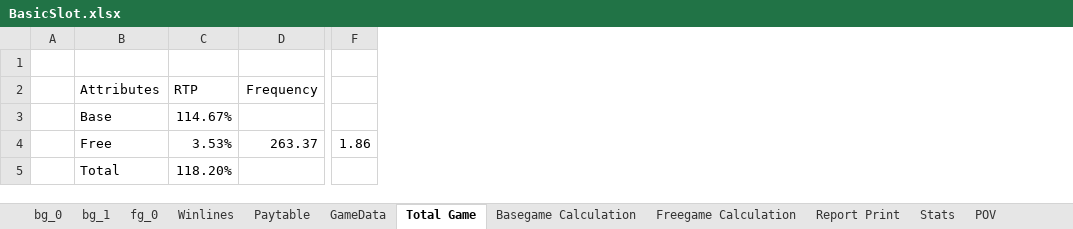
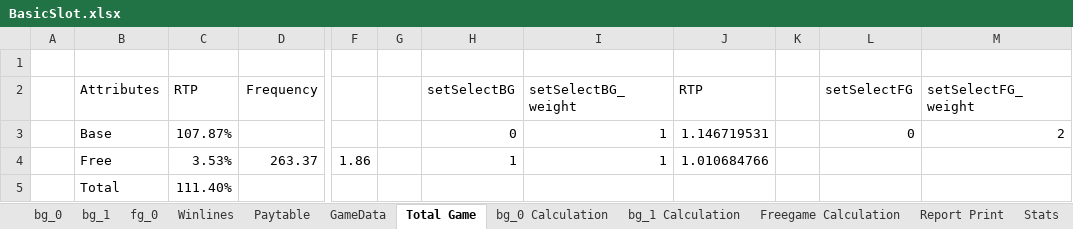
Before and after one commit to Pixtini/Project-GAME000, an Excel workbook: BasicSlot.xlsx, sheet Total Game, drawn as a sheet; only a part is shown, gaps mark what is left out; values as stored, in another font and other column widths than the file's, no borders; the diff names each change by its address in the sheet, - before the commit and + after, or states it on an @@ line.

Commit message:
Set Selection Per Spin

```diff
--- a/BasicSlot.xlsx (sheet Total Game)
+++ b/BasicSlot.xlsx (sheet Total Game)
-sheet tab: Basegame Calculation
+sheet tab: bg_0 Calculation
+sheet tab: bg_1 Calculation
+column G, empty
+column H (setSelectBG), rows 3-4: 0 | 1
+column I (setSelectBG_weight), rows 3-4: 1 | 1
+column J (RTP), rows 3-4: 1.146719531 | 1.010684766
+column K, empty
+column L (setSelectFG), row 3: 0
+column M (setSelectFG_weight), row 3: 2
-C3 (RTP): 114.67%
+C3 (RTP): 107.87%
-C5 (RTP): 118.20%
+C5 (RTP): 111.40%
```
Also changed, not shown: formulas that keep their value, 6 other files.
